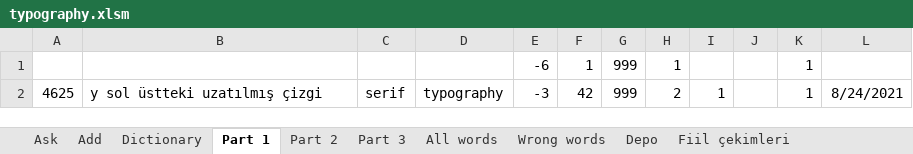
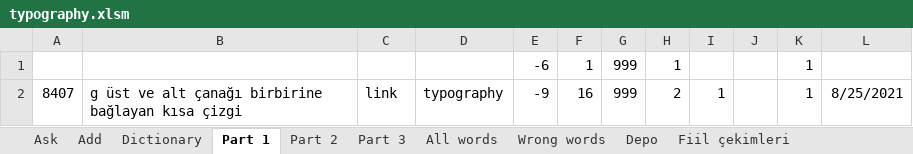
Before and after one commit to fatihay/notlar, an Excel workbook: typography.xlsm, sheet Part 1, drawn as a sheet; values as stored, in another font and other column widths than the file's, no borders; the diff names each change by its address in the sheet, - before the commit and + after, or states it on an @@ line.

```diff
--- a/typography.xlsm (sheet Part 1)
+++ b/typography.xlsm (sheet Part 1)
-A2: 4625
+A2: 8407
-B2: y sol üstteki uzatılmış çizgi
+B2: g üst ve alt çanağı birbirine bağlayan kısa çizgi
-C2: serif
+C2: link
-E2: -3
+E2: -9
-F2: 42
+F2: 16
-L2: 8/24/2021
+L2: 8/25/2021
```
Also changed, not shown: sheet Dictionary, sheet All words, sheet Fiil çekimleri, sheet Part 3, sheet Part 2, sheet Ask, charts or pictures.
